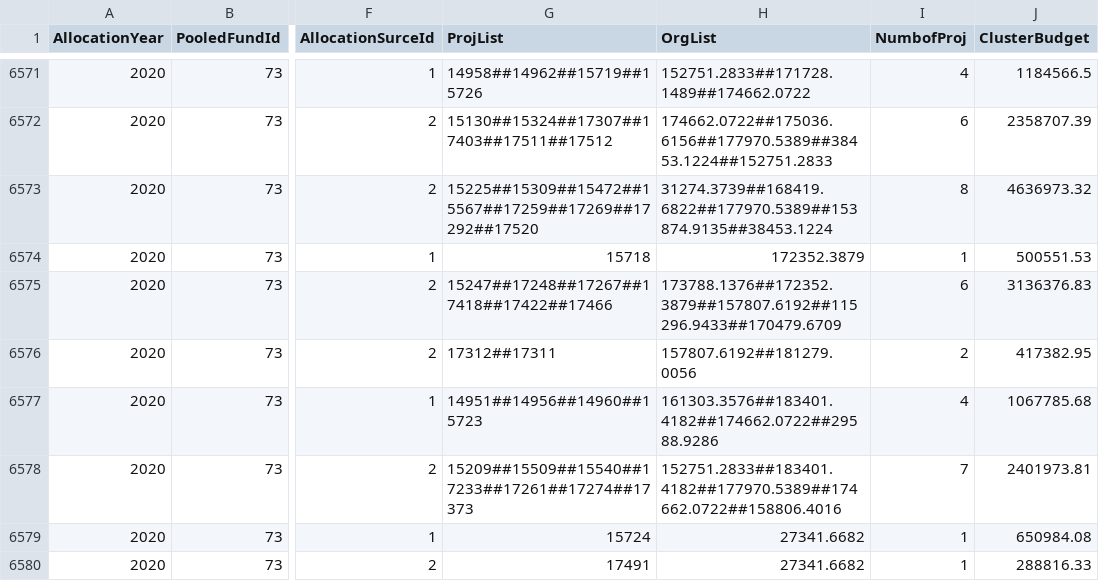
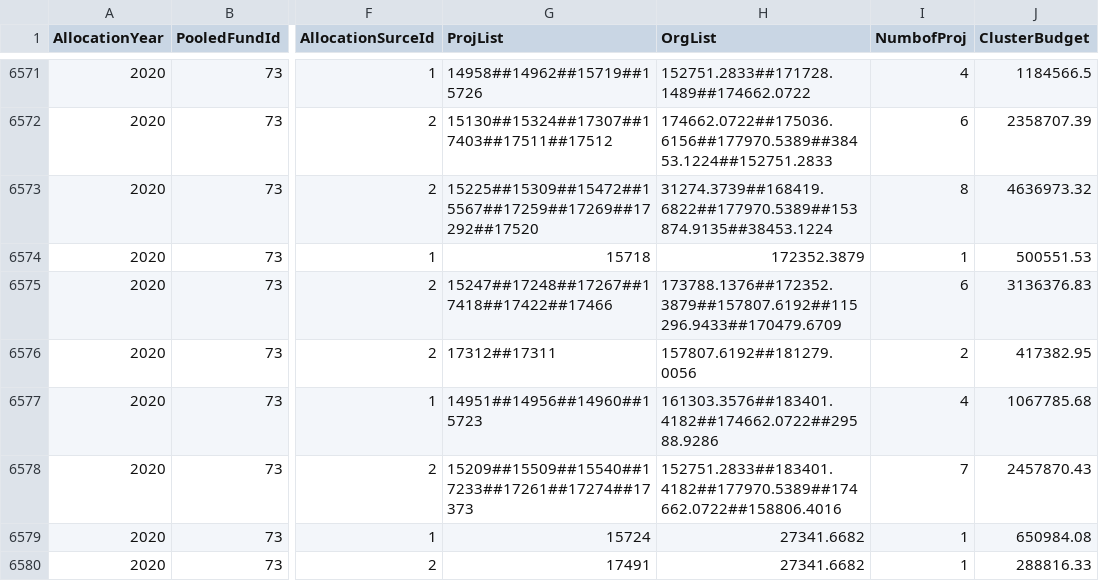
Before and after one commit to CBPFGMS/pf-onebi-data, a CSV file: allocationSummary.csv, drawn as a sheet; only a part is shown, gaps mark what is left out; the diff names each change by its address in the sheet, - before the commit and + after, or states it on an @@ line.

```diff
--- a/allocationSummary.csv
+++ b/allocationSummary.csv
-J6578 (ClusterBudget): 2401973.81
+J6578 (ClusterBudget): 2457870.43
```
Also changed, not shown: 2 other files.
